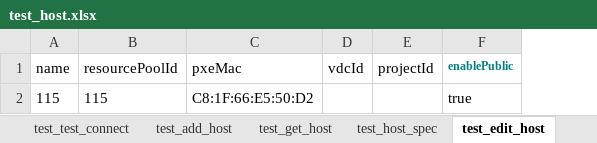
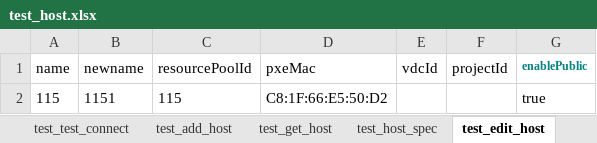
Before and after one commit to Lina9201/AutomationTestTask, an Excel workbook: test_data/test_host.xlsx, sheet test_edit_host, drawn as a sheet; values as stored, in another font and other column widths than the file's, no borders; the diff names each change by its address in the sheet, - before the commit and + after, or states it on an @@ line.

```diff
--- a/test_data/test_host.xlsx (sheet test_edit_host)
+++ b/test_data/test_host.xlsx (sheet test_edit_host)
+column B (newname), row 2: 1151
```
Also changed, not shown: sheet test_test_connect, sheet test_get_host, sheet test_delete_host, sheet test_host_spec, sheet test_add_host, other sheet tabs, test_data/test_image.xlsx, test_data/test_resourcepool.xlsx, 10 other files.
